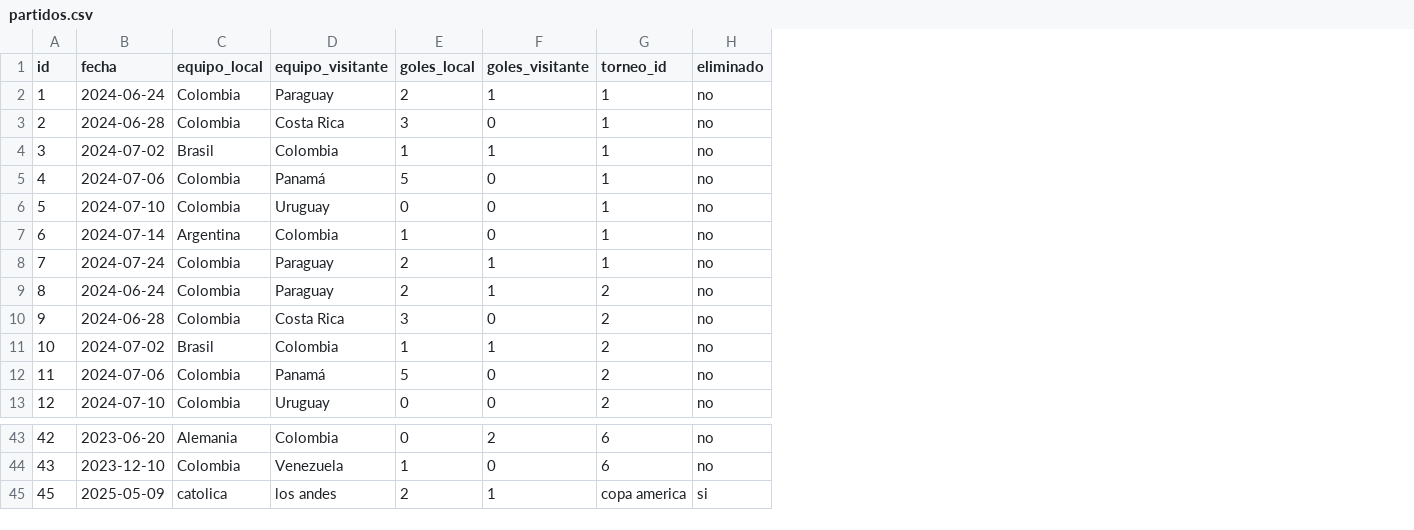
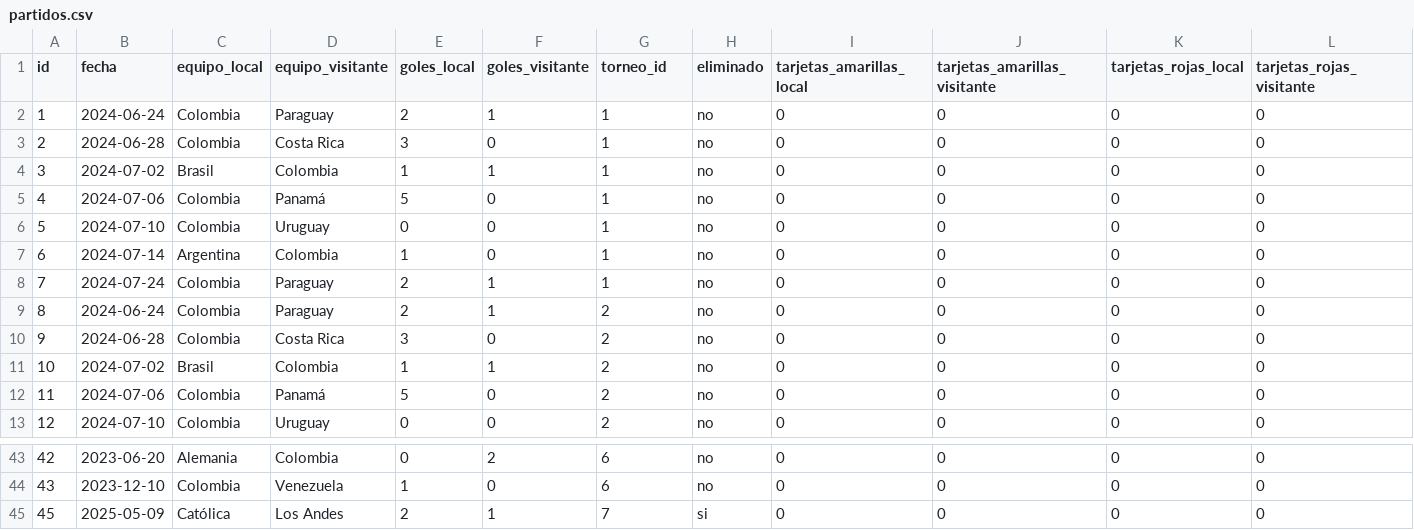
Before and after one commit to 10jechu/FastAPIProject, a CSV file: data/partidos.csv, drawn as a sheet; only a part is shown, gaps mark what is left out; the diff names each change by its address in the sheet, - before the commit and + after, or states it on an @@ line.

Commit message:
Corrigir endpoint de Equipo y añadir parámetros a estadísticas

```diff
--- a/data/partidos.csv
+++ b/data/partidos.csv
+column I (tarjetas_amarillas_local), rows 2-13: all 0; rows 43-45: all 0
+column J (tarjetas_amarillas_visitante), rows 2-13: all 0; rows 43-45: all 0
+column K (tarjetas_rojas_local), rows 2-13: all 0; rows 43-45: all 0
+column L (tarjetas_rojas_visitante), rows 2-13: all 0; rows 43-45: all 0
-C45 (equipo_local): catolica
+C45 (equipo_local): Católica
-D45 (equipo_visitante): los andes
+D45 (equipo_visitante): Los Andes
-G45 (torneo_id): copa america
+G45 (torneo_id): 7
```
Also changed, not shown: data/jugadores.csv, 5 other files.
